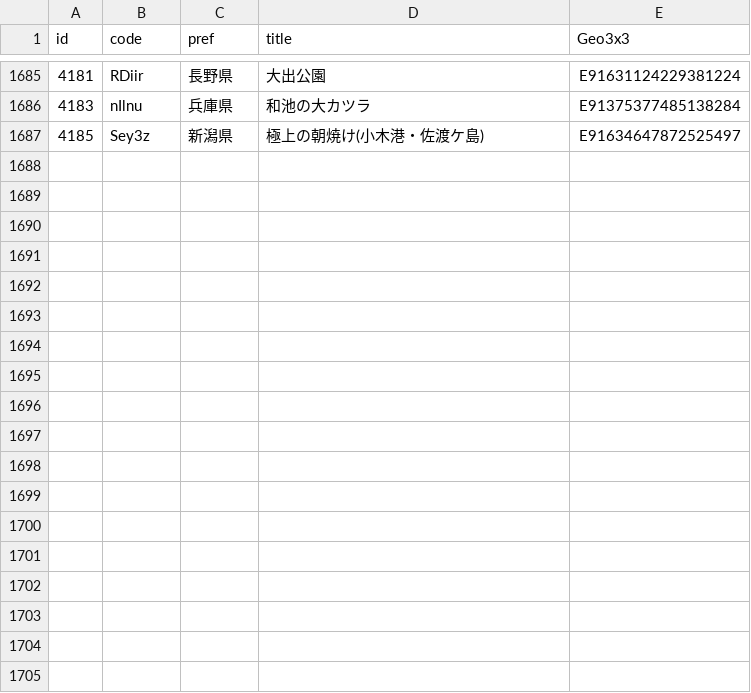
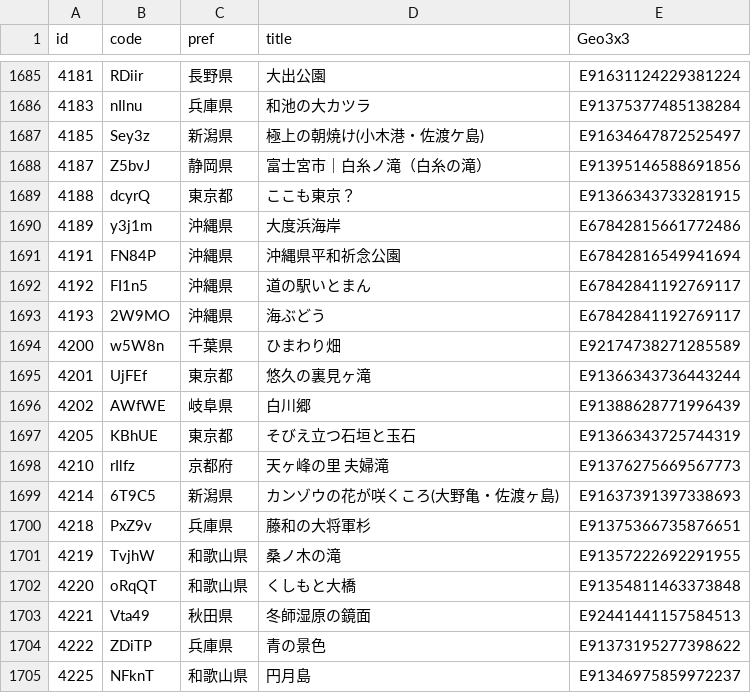
Before and after one commit to code4fukui/find47, a CSV file: find47images_c.csv, drawn as a sheet; only a part is shown, gaps mark what is left out; the diff names each change by its address in the sheet, - before the commit and + after, or states it on an @@ line.

Commit message:
update data

```diff
--- a/find47images_c.csv
+++ b/find47images_c.csv
+row 1688: 4187 | Z5bvJ | 静岡県 | 富士宮市｜白糸ノ滝（白糸の滝） | E91395146588691856
+row 1689: 4188 | dcyrQ | 東京都 | ここも東京？ | E91366343733281915
+row 1690: 4189 | y3j1m | 沖縄県 | 大度浜海岸 | E67842815661772486
+row 1691: 4191 | FN84P | 沖縄県 | 沖縄県平和祈念公園 | E67842816549941694
+row 1692: 4192 | FI1n5 | 沖縄県 | 道の駅いとまん | E67842841192769117
+row 1693: 4193 | 2W9MO | 沖縄県 | 海ぶどう | E67842841192769117
+row 1694: 4200 | w5W8n | 千葉県 | ひまわり畑 | E92174738271285589
+row 1695: 4201 | UjFEf | 東京都 | 悠久の裏見ヶ滝 | E91366343736443244
+row 1696: 4202 | AWfWE | 岐阜県 | 白川郷 | E91388628771996439
+row 1697: 4205 | KBhUE | 東京都 | そびえ立つ石垣と玉石 | E91366343725744319
+row 1698: 4210 | rIlfz | 京都府 | 天ヶ峰の里 夫婦滝 | E91376275669567773
+row 1699: 4214 | 6T9C5 | 新潟県 | カンゾウの花が咲くころ(大野亀・佐渡ヶ島) | E91637391397338693
+row 1700: 4218 | PxZ9v | 兵庫県 | 藤和の大将軍杉 | E91375366735876651
+row 1701: 4219 | TvjhW | 和歌山県 | 桑ノ木の滝 | E91357222692291955
+row 1702: 4220 | oRqQT | 和歌山県 | くしもと大橋 | E91354811463373848
+row 1703: 4221 | Vta49 | 秋田県 | 冬師湿原の鏡面 | E92441441157584513
+row 1704: 4222 | ZDiTP | 兵庫県 | 青の景色 | E91373195277398622
+row 1705: 4225 | NFknT | 和歌山県 | 円月島 | E91346975859972237
```
Also changed, not shown: 58 other files.
